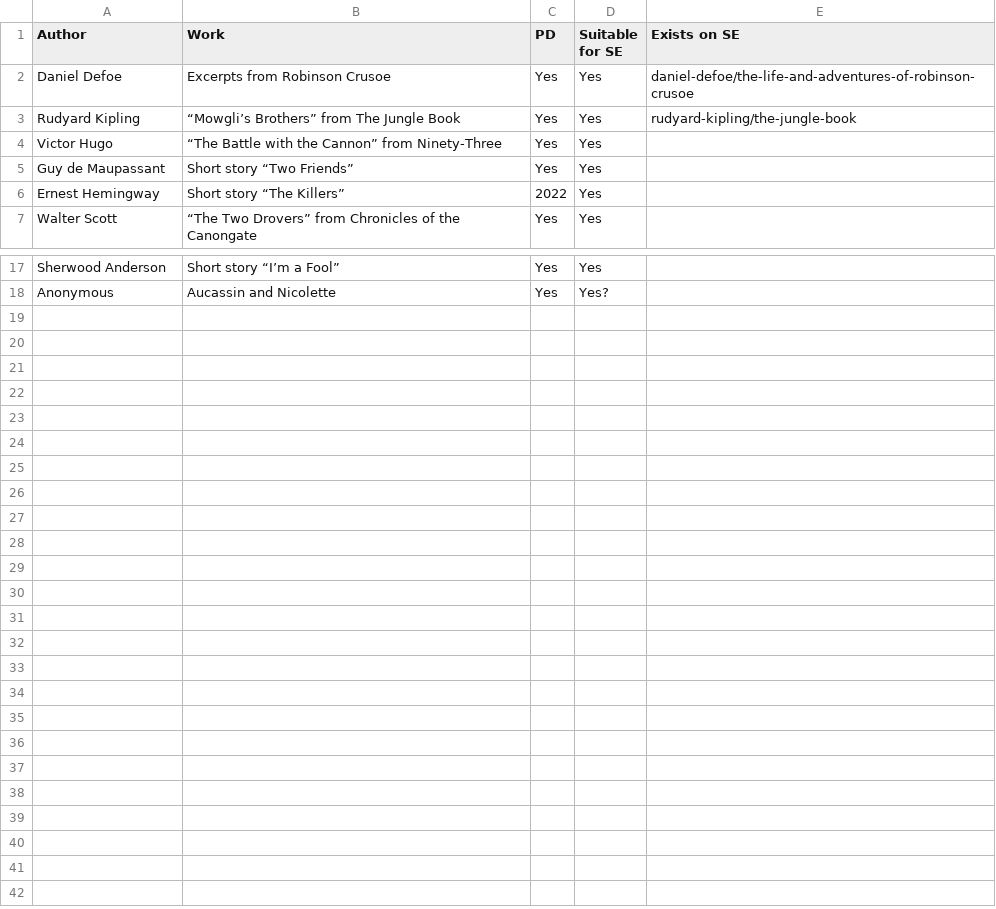
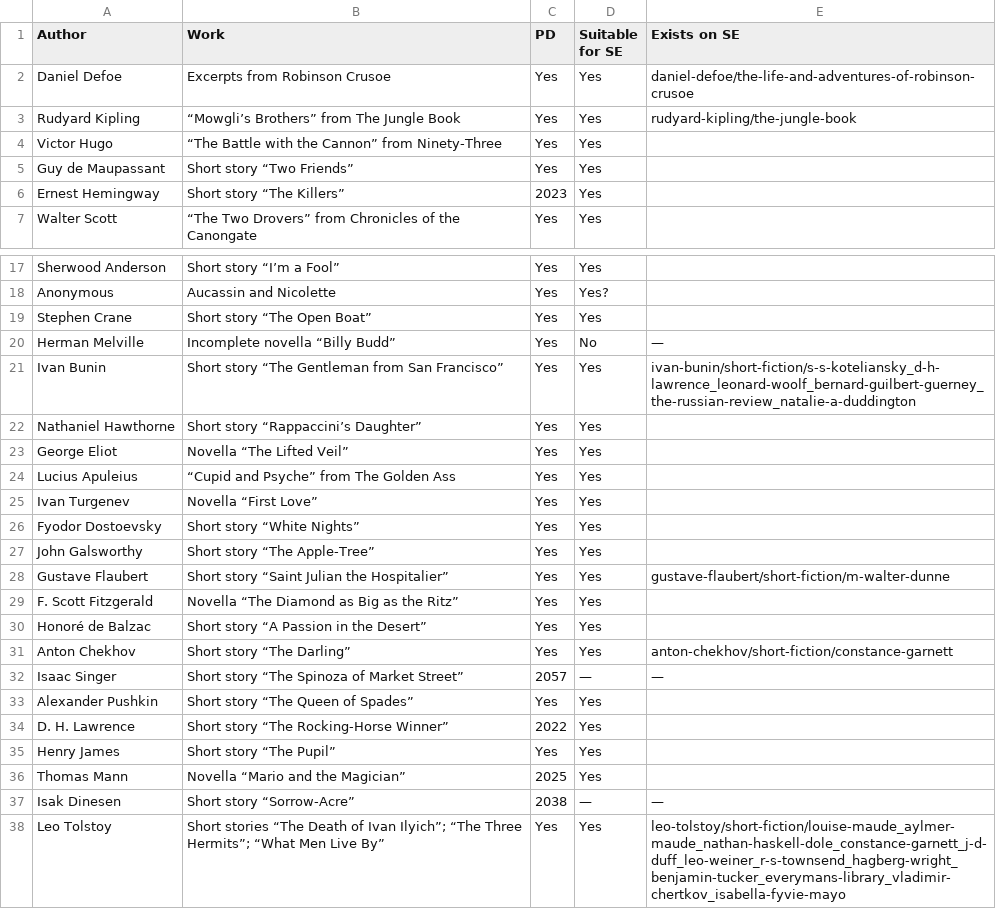
Before and after one commit to bentley/se-spreadsheets, a CSV file: gateway-to-the-great-books.csv, drawn as a sheet; only a part is shown, gaps mark what is left out.

Commit message:
Add volume 3 of Gateway to the Great Books

```diff
--- a/gateway-to-the-great-books.csv
+++ b/gateway-to-the-great-books.csv
@@ -5,3 +5,3 @@ Victor Hugo,“The Battle with the Cannon” from Ninety-Three,Yes,Yes,
 Guy de Maupassant,Short story “Two Friends”,Yes,Yes,
-Ernest Hemingway,Short story “The Killers”,2022,Yes,
+Ernest Hemingway,Short story “The Killers”,2023,Yes,
 Walter Scott,“The Two Drovers” from Chronicles of the Canongate,Yes,Yes,
@@ -19 +19,21 @@ Sherwood Anderson,Short story “I’m a Fool”,Yes,Yes,
 Anonymous,Aucassin and Nicolette,Yes,Yes?,
+Stephen Crane,Short story “The Open Boat”,Yes,Yes,
+Herman Melville,Incomplete novella “Billy Budd”,Yes,No,—
+Ivan Bunin,Short story “The Gentleman from San Francisco”,Yes,Yes,ivan-bunin/short-fiction/s-s-koteliansky_d-h-lawrence_leonard-woolf_bernard-guilbert-guerney_the-russian-review_natalie-a-duddington
+Nathaniel Hawthorne,Short story “Rappaccini’s Daughter”,Yes,Yes,
+George Eliot,Novella “The Lifted Veil”,Yes,Yes,
+Lucius Apuleius,“Cupid and Psyche” from The Golden Ass,Yes,Yes,
+Ivan Turgenev,Novella “First Love”,Yes,Yes,
+Fyodor Dostoevsky,Short story “White Nights”,Yes,Yes,
+John Galsworthy,Short story “The Apple‐Tree”,Yes,Yes,
+Gustave Flaubert,Short story “Saint Julian the Hospitalier”,Yes,Yes,gustave-flaubert/short-fiction/m-walter-dunne
+F. Scott Fitzgerald,Novella “The Diamond as Big as the Ritz”,Yes,Yes,
+Honoré de Balzac,Short story “A Passion in the Desert”,Yes,Yes,
+Anton Chekhov,Short story “The Darling”,Yes,Yes,anton-chekhov/short-fiction/constance-garnett
+Isaac Singer,Short story “The Spinoza of Market Street”,2057,—,—
+Alexander Pushkin,Short story “The Queen of Spades”,Yes,Yes,
+D. H. Lawrence,Short story “The Rocking‐Horse Winner”,2022,Yes,
+Henry James,Short story “The Pupil”,Yes,Yes,
+Thomas Mann,Novella “Mario and the Magician”,2025,Yes,
+Isak Dinesen,Short story “Sorrow‐Acre”,2038,—,—
+Leo Tolstoy,Short stories “The Death of Ivan Ilyich”; “The Three Hermits”; “What Men Live By”,Yes,Yes,leo-tolstoy/short-fiction/louise-maude_aylmer-maude_nathan-haskell-dole_constance-garnett_j-d-duff_leo-weiner_r-s-townsend_hagberg-wright_benjamin-tucker_everymans-library_vladimir-chertkov_isabella-fyvie-mayo
```
